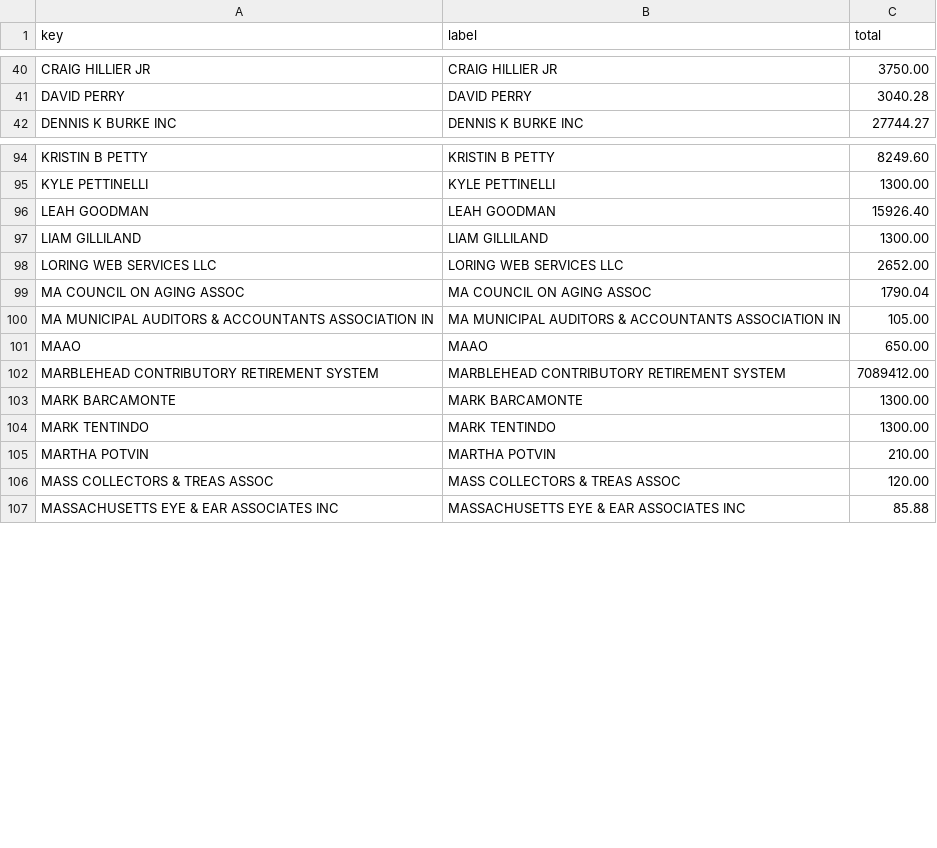
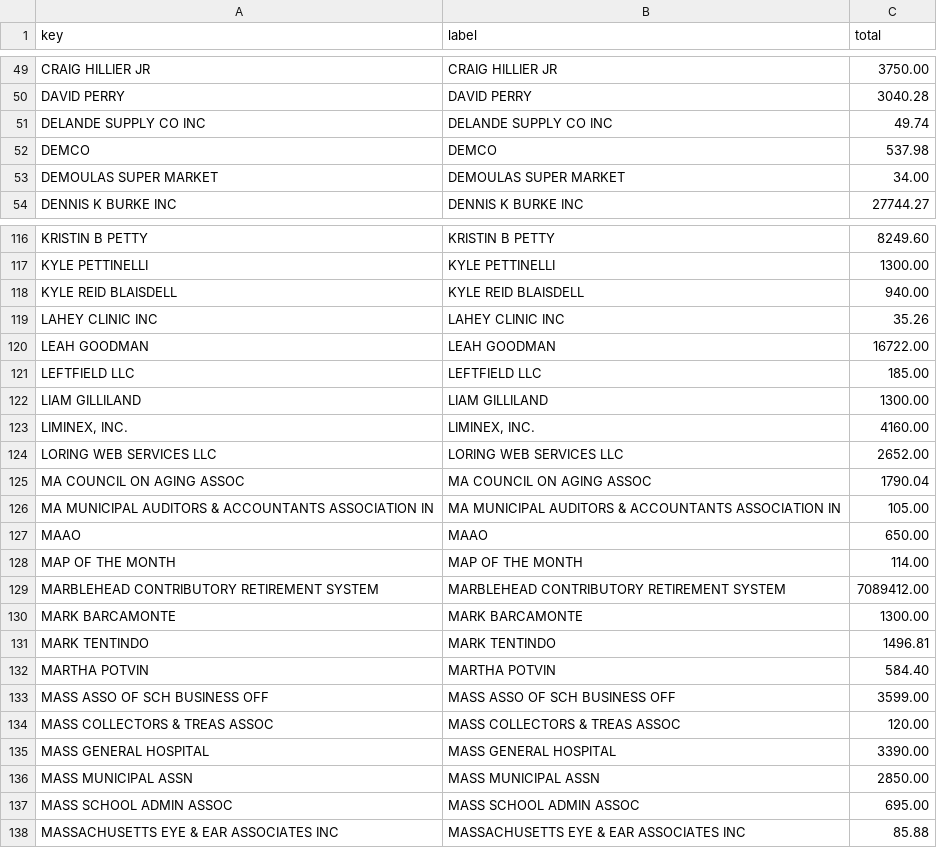
Before and after one commit to agbaber/marblehead, a CSV file: data/town_spending/vendor_totals.csv, drawn as a sheet; only a part is shown, gaps mark what is left out; the diff covers the shown part only.

```diff
--- a/data/town_spending/vendor_totals.csv
+++ b/data/town_spending/vendor_totals.csv
@@ -41,2 +50,5 @@ CRAIG HILLIER JR,CRAIG HILLIER JR,3750.00
 DAVID PERRY,DAVID PERRY,3040.28
+DELANDE SUPPLY CO INC,DELANDE SUPPLY CO INC,49.74
+DEMCO,DEMCO,537.98
+DEMOULAS SUPER MARKET,DEMOULAS SUPER MARKET,34.00
 DENNIS K BURKE INC,DENNIS K BURKE INC,27744.27
@@ -95,4 +117,8 @@ KRISTIN B PETTY,KRISTIN B PETTY,8249.60
 KYLE PETTINELLI,KYLE PETTINELLI,1300.00
-LEAH GOODMAN,LEAH GOODMAN,15926.40
+KYLE REID BLAISDELL,KYLE REID BLAISDELL,940.00
+LAHEY CLINIC INC,LAHEY CLINIC INC,35.26
+LEAH GOODMAN,LEAH GOODMAN,16722.00
+LEFTFIELD LLC,LEFTFIELD LLC,185.00
 LIAM GILLILAND,LIAM GILLILAND,1300.00
+"LIMINEX, INC.","LIMINEX, INC.",4160.00
 LORING WEB SERVICES LLC,LORING WEB SERVICES LLC,2652.00
@@ -101,7 +127,12 @@ MA MUNICIPAL AUDITORS & ACCOUNTANTS ASSOCIATION IN,MA MUNICIPAL AUDITORS & ACCOU
 MAAO,MAAO,650.00
+MAP OF THE MONTH,MAP OF THE MONTH,114.00
 MARBLEHEAD CONTRIBUTORY RETIREMENT SYSTEM,MARBLEHEAD CONTRIBUTORY RETIREMENT SYSTEM,7089412.00
 MARK BARCAMONTE,MARK BARCAMONTE,1300.00
-MARK TENTINDO,MARK TENTINDO,1300.00
-MARTHA POTVIN,MARTHA POTVIN,210.00
+MARK TENTINDO,MARK TENTINDO,1496.81
+MARTHA POTVIN,MARTHA POTVIN,584.40
+MASS ASSO OF SCH BUSINESS OFF,MASS ASSO OF SCH BUSINESS OFF,3599.00
 MASS COLLECTORS & TREAS ASSOC,MASS COLLECTORS & TREAS ASSOC,120.00
+MASS GENERAL HOSPITAL,MASS GENERAL HOSPITAL,3390.00
+MASS MUNICIPAL ASSN,MASS MUNICIPAL ASSN,2850.00
+MASS SCHOOL ADMIN ASSOC,MASS SCHOOL ADMIN ASSOC,695.00
 MASSACHUSETTS EYE & EAR ASSOCIATES INC,MASSACHUSETTS EYE & EAR ASSOCIATES INC,85.88
```
Also changed, not shown: 41 added rows and 9 edited cells elsewhere in this file, data/town_spending/department_totals.csv, 1 other file.
